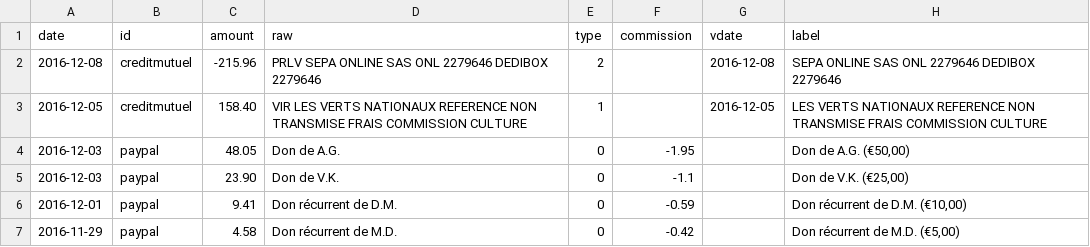
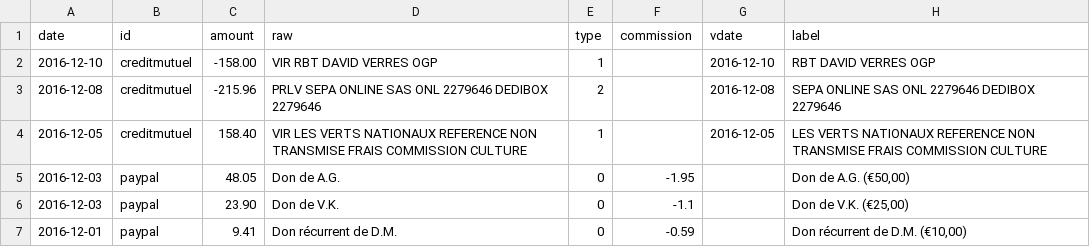
Before and after one commit to regardscitoyens/banque, a CSV file: data/history.csv, drawn as a sheet; only a part is shown; the shorter side is filled out with more unchanged rows; the diff names each change by its address in the sheet, - before the commit and + after, or states it on an @@ line.

```diff
--- a/data/history.csv
+++ b/data/history.csv
+row 2: 2016-12-10 | creditmutuel | -158.00 | VIR RBT DAVID VERRES OGP | 1 |  | 2016-12-10 | RBT DAVID VERRES OGP
```
Also changed, not shown: 1 other file.
